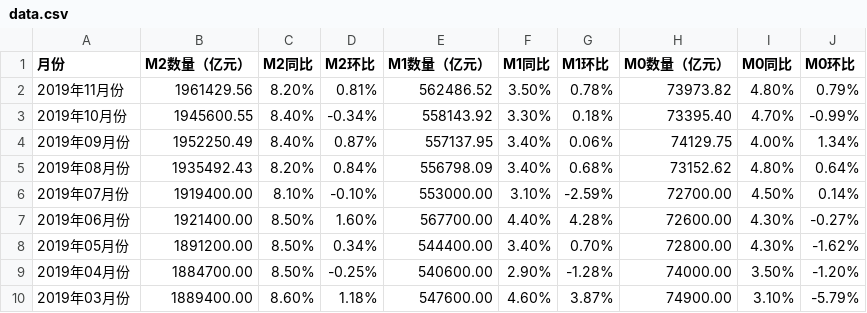
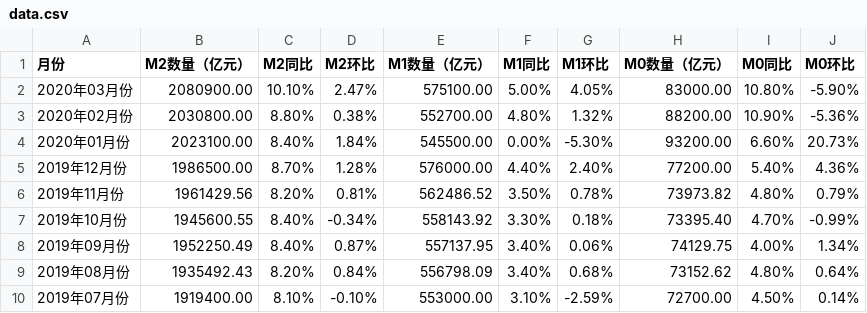
Before and after one commit to tracholar/economics-data, a CSV file: currency/data.csv, drawn as a sheet; only a part is shown; the shorter side is filled out with more unchanged rows; the diff names each change by its address in the sheet, - before the commit and + after, or states it on an @@ line.

```diff
--- a/currency/data.csv
+++ b/currency/data.csv
+row 2: 2020年03月份 | 2080900.00 | 10.10% | 2.47% | 575100.00 | 5.00% | 4.05% | 83000.00 | 10.80% | -5.90%
+row 3: 2020年02月份 | 2030800.00 | 8.80% | 0.38% | 552700.00 | 4.80% | 1.32% | 88200.00 | 10.90% | -5.36%
+row 4: 2020年01月份 | 2023100.00 | 8.40% | 1.84% | 545500.00 | 0.00% | -5.30% | 93200.00 | 6.60% | 20.73%
+row 5: 2019年12月份 | 1986500.00 | 8.70% | 1.28% | 576000.00 | 4.40% | 2.40% | 77200.00 | 5.40% | 4.36%
```
Also changed, not shown: 16 other files.
